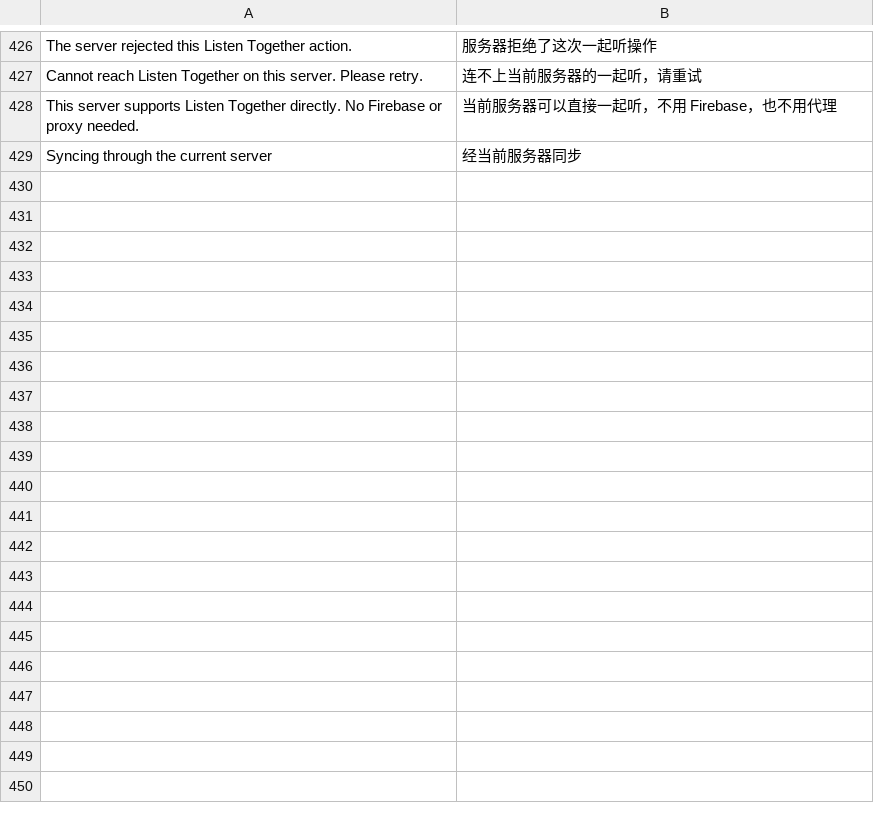
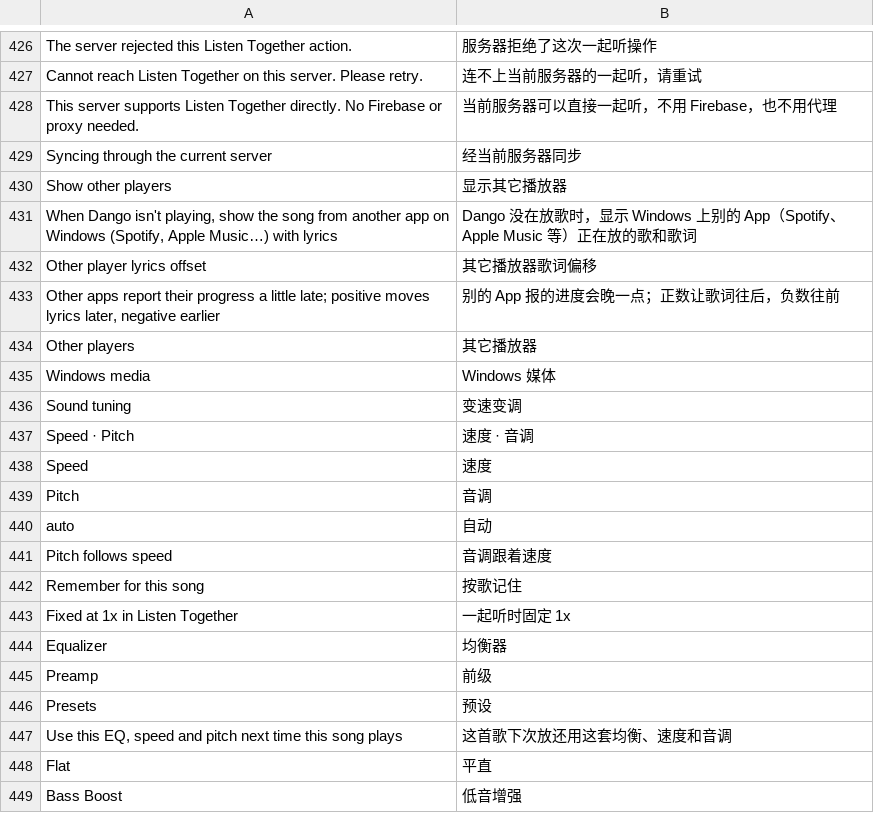
Before and after one commit to Sorihiko/DangoMusic, a TSV file: common/core/src/main/resources/assets/dangomusic/lang/zh_cn.tsv, drawn as a sheet; only a part is shown, gaps mark what is left out; the diff covers the shown part only; the diff names each change by its address in the sheet, - before the commit and + after, or states it on an @@ line.

```diff
--- a/common/core/src/main/resources/assets/dangomusic/lang/zh_cn.tsv
+++ b/common/core/src/main/resources/assets/dangomusic/lang/zh_cn.tsv
+row 430: Show other players | 显示其它播放器
+row 431: When Dango isn't playing, show the song from another app on Windows (Spotify, Apple Music…) with lyrics | Dango 没在放歌时，显示 Windows 上别的 App（Spotify、Apple Music 等）正在放的歌和歌词
+row 432: Other player lyrics offset | 其它播放器歌词偏移
+row 433: Other apps report their progress a little late; positive moves lyrics later, negative earlier | 别的 App 报的进度会晚一点；正数让歌词往后，负数往前
+row 434: Other players | 其它播放器
+row 435: Windows media | Windows 媒体
+row 436: Sound tuning | 变速变调
+row 437: Speed · Pitch | 速度 · 音调
+row 438: Speed | 速度
+row 439: Pitch | 音调
+row 440: auto | 自动
+row 441: Pitch follows speed | 音调跟着速度
+row 442: Remember for this song | 按歌记住
+row 443: Fixed at 1x in Listen Together | 一起听时固定 1x
+row 444: Equalizer | 均衡器
+row 445: Preamp | 前级
+row 446: Presets | 预设
+row 447: Use this EQ, speed and pitch next time this song plays | 这首歌下次放还用这套均衡、速度和音调
+row 448: Flat | 平直
+row 449: Bass Boost | 低音增强
```
Also changed, not shown: 9 added rows elsewhere in this file, 21 other files.
